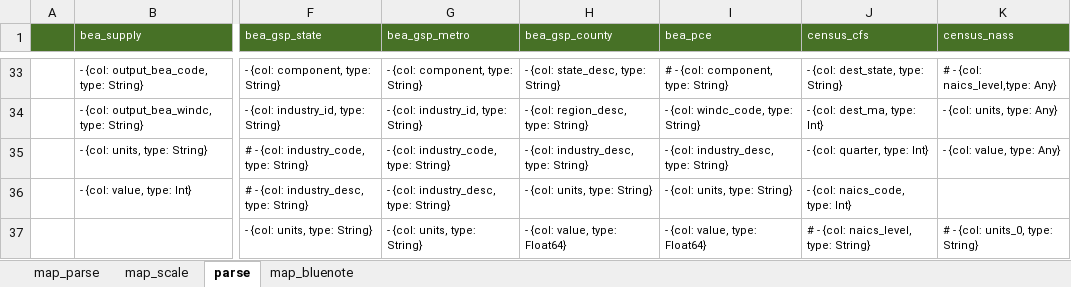
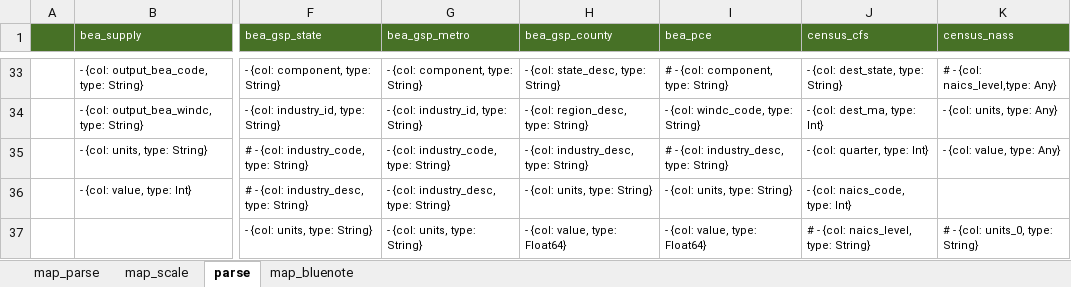
Before and after one commit to NREL/SLiDE, an Excel workbook: data/readfiles/generate_yaml.xlsx, sheet parse, drawn as a sheet; only a part is shown, gaps mark what is left out; values as stored, in another font and other column widths than the file's, no borders; conditional formats not drawn; the diff names each change by its address in the sheet, - before the commit and + after, or states it on an @@ line.

```diff
--- a/data/readfiles/generate_yaml.xlsx (sheet parse)
+++ b/data/readfiles/generate_yaml.xlsx (sheet parse)
-I35 (bea_pce): - {col: industry_desc, type: String}
+I35 (bea_pce): # - {col: industry_desc, type: String}
```
Also changed, not shown: 10 other files.
